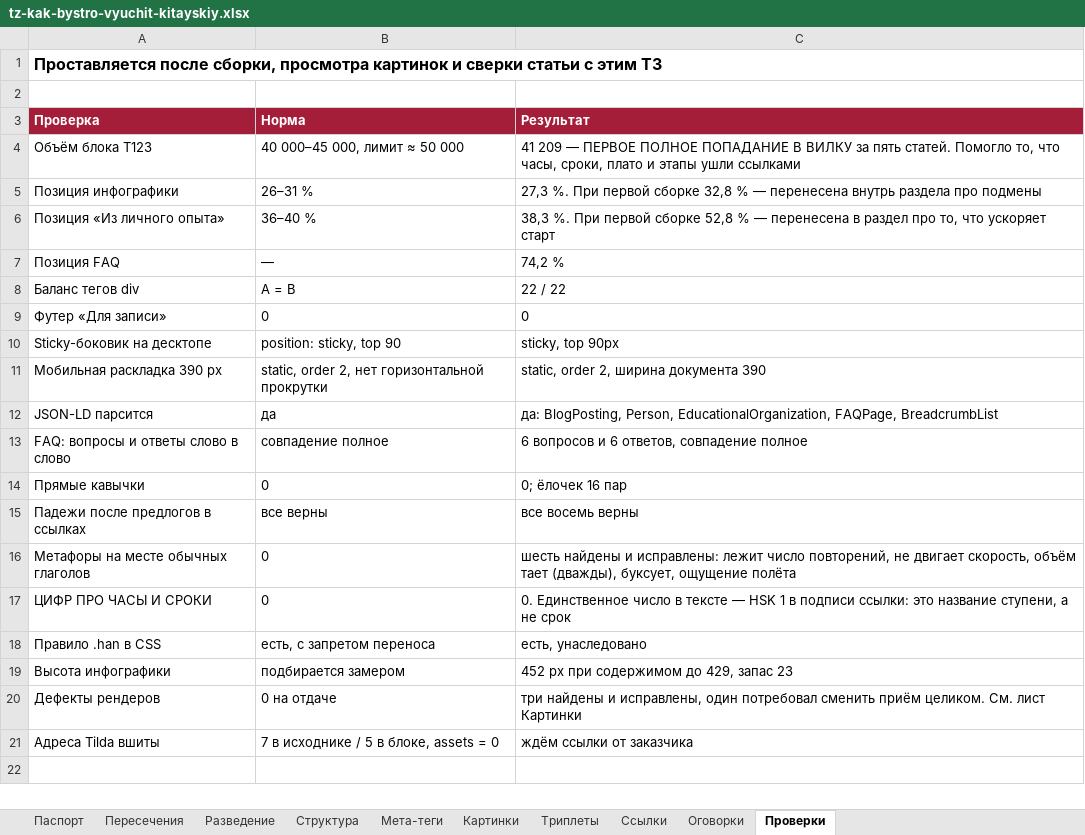
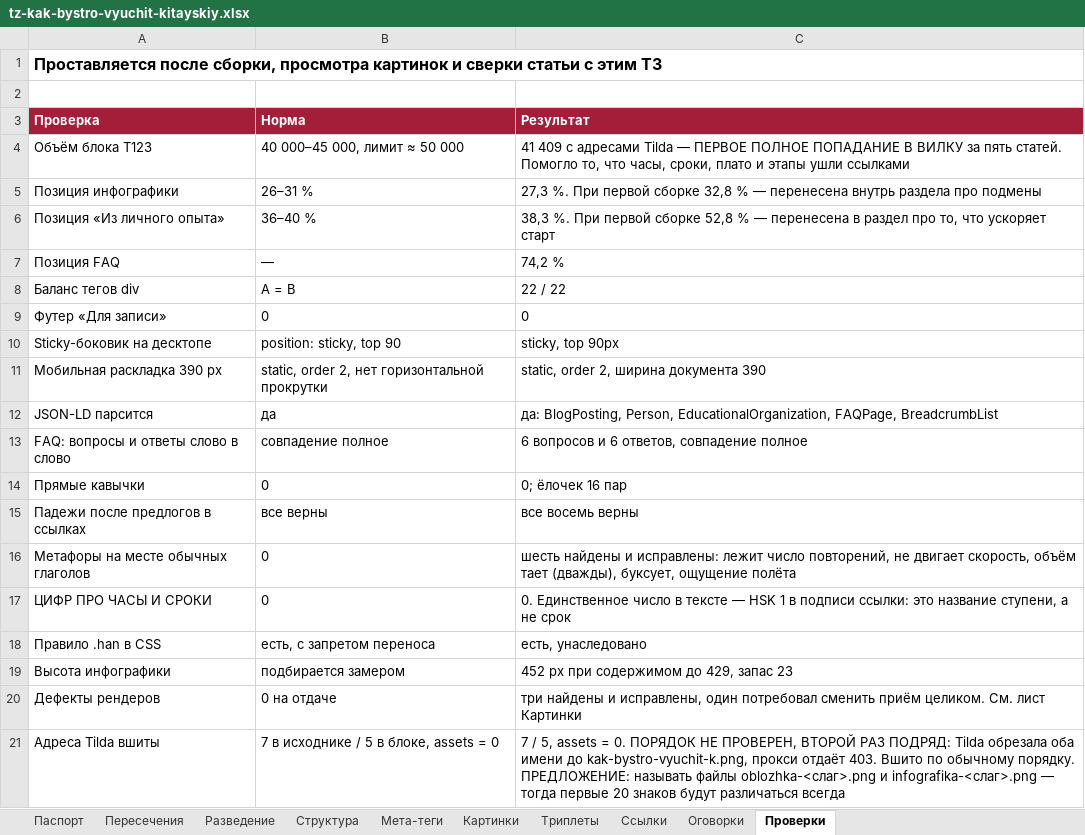
Before and after one commit to juliakitaiskaya-cmd/Kitai-Shool, an Excel workbook: content/tz-kak-bystro-vyuchit-kitayskiy.xlsx, sheet Проверки, drawn as a sheet; values as stored, in another font and other column widths than the file's, no borders; the diff names each change by its address in the sheet, - before the commit and + after, or states it on an @@ line.

```diff
--- a/content/tz-kak-bystro-vyuchit-kitayskiy.xlsx (sheet Проверки)
+++ b/content/tz-kak-bystro-vyuchit-kitayskiy.xlsx (sheet Проверки)
-C4 (Результат): 41 209 — ПЕРВОЕ…
+C4 (Результат): 41 409 с адресами Tilda — ПЕРВОЕ…
-C21 (Результат): ждём ссылки от заказчика
+C21 (Результат): 7 / 5, assets = 0. ПОРЯДОК НЕ ПРОВЕРЕН, ВТОРОЙ РАЗ ПОДРЯД: Tilda обрезала оба имени до kak-bystro-vyuchit-k.png, прокси отдаёт 403. Вшито по обычному порядку. ПРЕДЛОЖЕНИЕ: называть файлы oblozhka-<слаг>.png и infografika-<слаг>.png — тогда первые 20 знаков будут различаться всегда
```
Also changed, not shown: sheet Мета-теги, sheet Паспорт, 3 other files.
